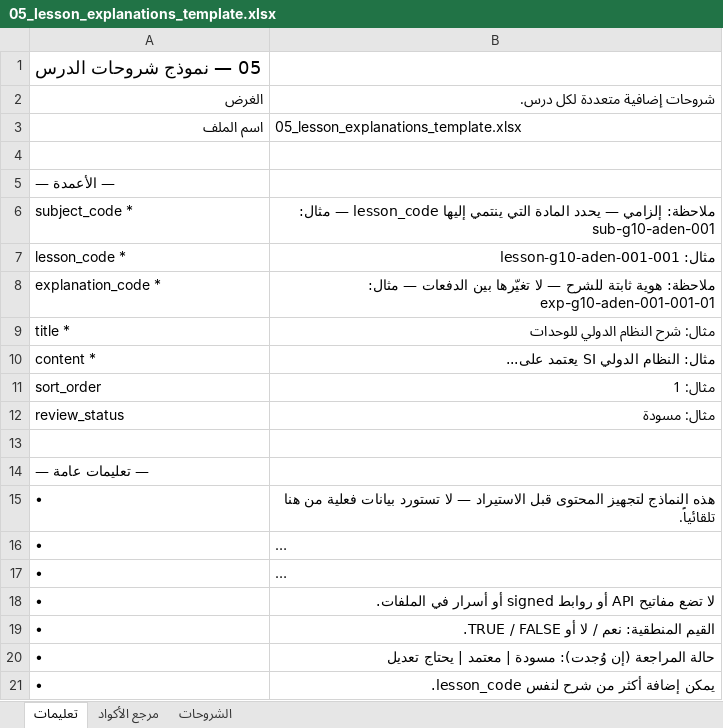
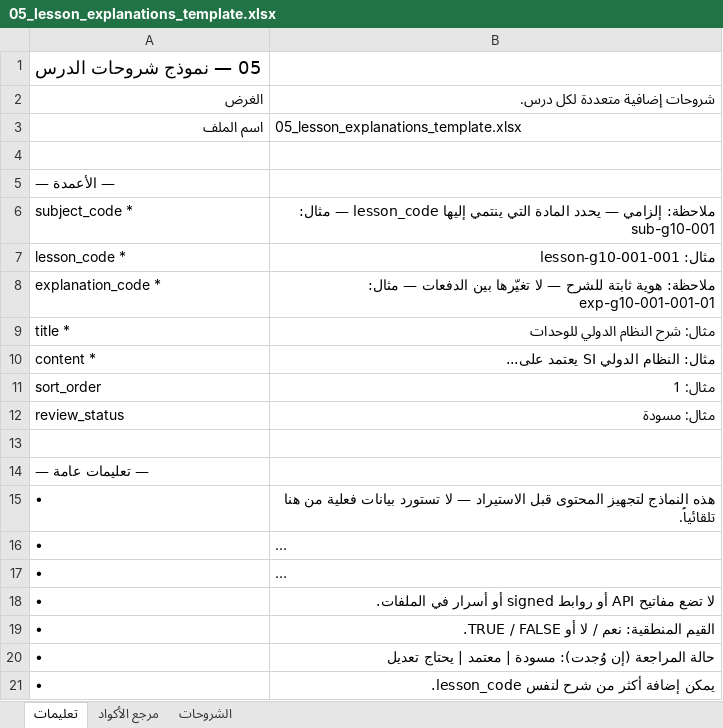
Before and after one commit to msorori-mh/tas-heel-8e64d405, an Excel workbook: public/content-import-templates/05_lesson_explanations_template.xlsx, sheet تعليمات, drawn as a sheet; long unchanged cells end in …; values as stored, in another font and other column widths than the file's, no borders; the diff names each change by its address in the sheet, - before the commit and + after, or states it on an @@ line.

```diff
--- a/public/content-import-templates/05_lesson_explanations_template.xlsx (sheet تعليمات)
+++ b/public/content-import-templates/05_lesson_explanations_template.xlsx (sheet تعليمات)
-B6: …— مثال: sub-g10-aden-001
+B6: …— مثال: sub-g10-001
-B7: مثال: lesson-g10-aden-001-001
+B7: مثال: lesson-g10-001-001
-B8: …— مثال: exp-g10-aden-001-001-01
+B8: …— مثال: exp-g10-001-001-01
```
Also changed, not shown: sheet الشروحات, public/content-import-templates/01_subjects_template.xlsx, public/content-import-templates/02_units_template.xlsx, 7 other files.
